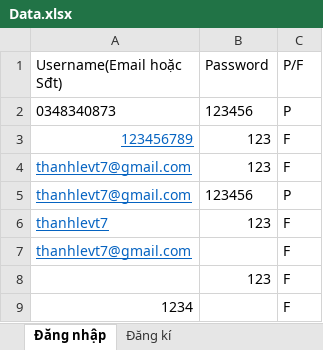
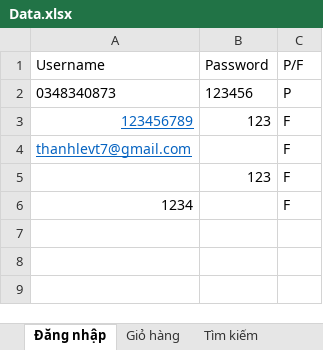
Before and after one commit to thanhlevt7/kiemthuphanmem, an Excel workbook: Data.xlsx, sheet Đăng nhập, drawn as a sheet; values as stored, in another font and other column widths than the file's, no borders; the diff names each change by its address in the sheet, - before the commit and + after, or states it on an @@ line.

```diff
--- a/Data.xlsx (sheet Đăng nhập)
+++ b/Data.xlsx (sheet Đăng nhập)
-sheet tab: Đăng kí
+sheet tab: Giỏ hàng
+sheet tab: Tìm kiếm
-A1: Username(Email hoặc Sđt)
+A1: Username
-row 4: thanhlevt7@gmail.com | 123 | F
-row 5: thanhlevt7@gmail.com | 123456 | P
-row 6: thanhlevt7 | 123 | F
```
Also changed, not shown: 20 other files.
